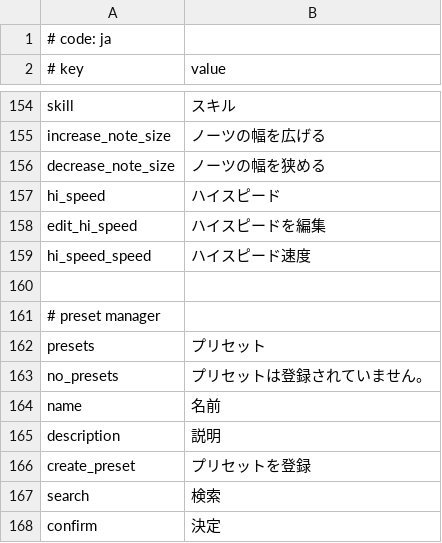
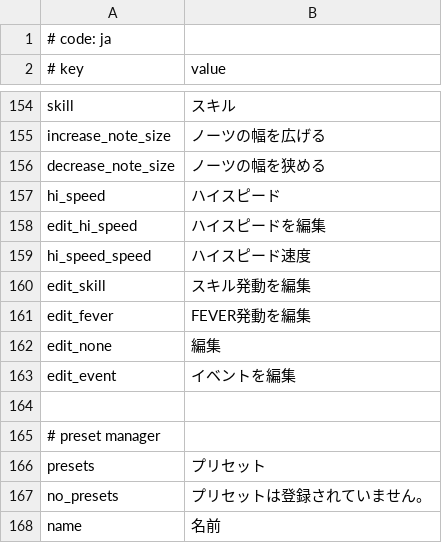
Before and after one commit to crash5band/MikuMikuWorld, a CSV file: MikuMikuWorld/res/i18n/ja.csv, drawn as a sheet; only a part is shown, gaps mark what is left out; the shorter side is filled out with more unchanged rows; the diff names each change by its address in the sheet, - before the commit and + after, or states it on an @@ line.

Commit message:
Fix event description labels

```diff
--- a/MikuMikuWorld/res/i18n/ja.csv
+++ b/MikuMikuWorld/res/i18n/ja.csv
+row 160: edit_skill | スキル発動を編集
+row 161: edit_fever | FEVER発動を編集
+row 162: edit_none | 編集
+row 163: edit_event | イベントを編集
```
Also changed, not shown: 2 other files.
